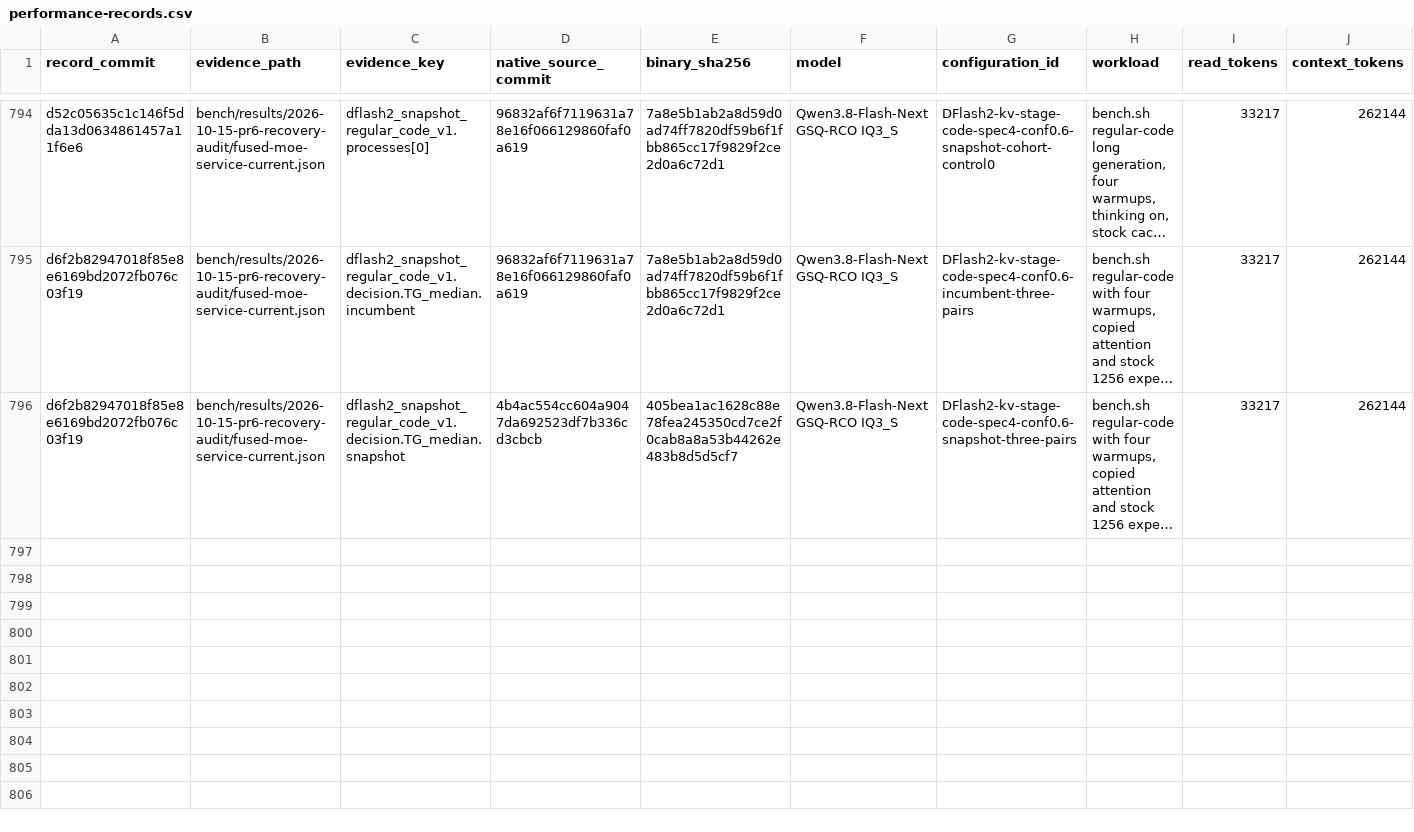
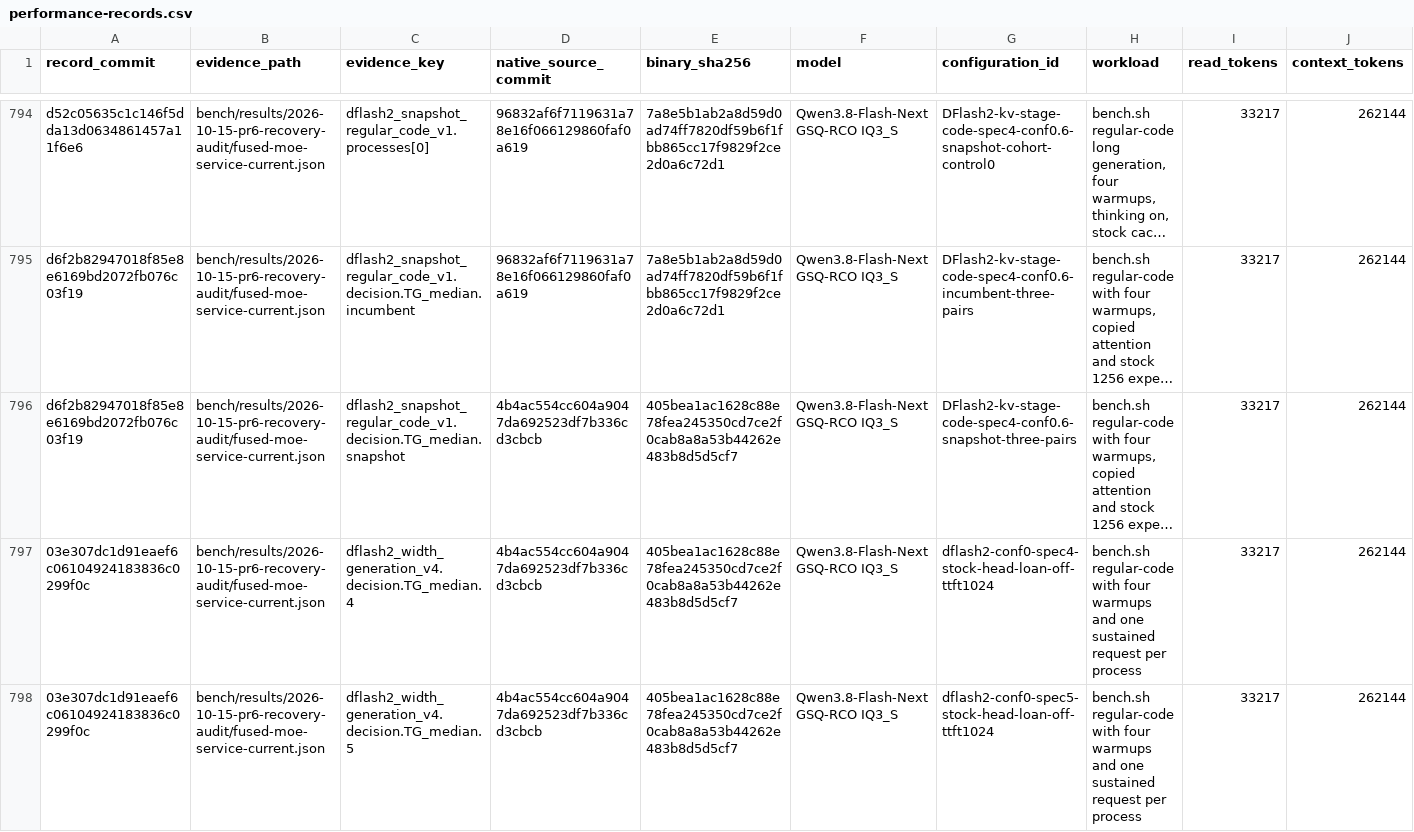
Before and after one commit to yqYo1/Strata, a CSV file: bench/performance-records.csv, drawn as a sheet; only a part is shown, gaps mark what is left out; long unchanged cells end in …; rows hold the shown columns only; the diff names each change by its address in the sheet, - before the commit and + after, or states it on an @@ line.

Commit message:
docs(sycl): record width sensitivity and the isolated head build scope

```diff
--- a/bench/performance-records.csv
+++ b/bench/performance-records.csv
+row 797: 03e307dc1d91eaef6c06104924183836c0299f0c | bench/results/2026-10-15-pr6-recovery-audit/fused-moe-service-current.json | dflash2_width_generation_v4.decision.TG_median.4 | 4b4ac554cc604a9047da692523df7b336cd3cbcb | 405bea1ac1628c88e78fea245350cd7ce2f0cab8a8a53b44262e483b8d5d5cf7 | Qwen3.8-Flash-Next GSQ-RCO IQ3_S | dflash2-conf0-spec4-stock-head-loan-off-ttft1024 | bench.sh regular-code with four warmups and one sustained request per process | 33217 | 262144
+row 798: 03e307dc1d91eaef6c06104924183836c0299f0c | bench/results/2026-10-15-pr6-recovery-audit/fused-moe-service-current.json | dflash2_width_generation_v4.decision.TG_median.5 | 4b4ac554cc604a9047da692523df7b336cd3cbcb | 405bea1ac1628c88e78fea245350cd7ce2f0cab8a8a53b44262e483b8d5d5cf7 | Qwen3.8-Flash-Next GSQ-RCO IQ3_S | dflash2-conf0-spec5-stock-head-loan-off-ttft1024 | bench.sh regular-code with four warmups and one sustained request per process | 33217 | 262144
```
Also changed, not shown: 2 other files.
